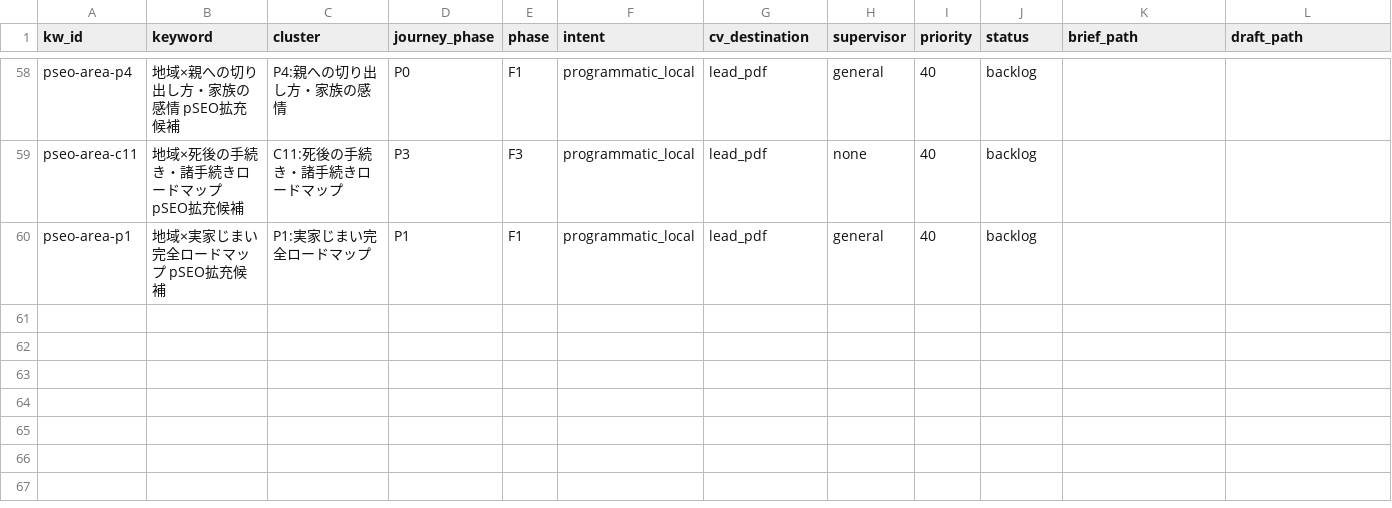
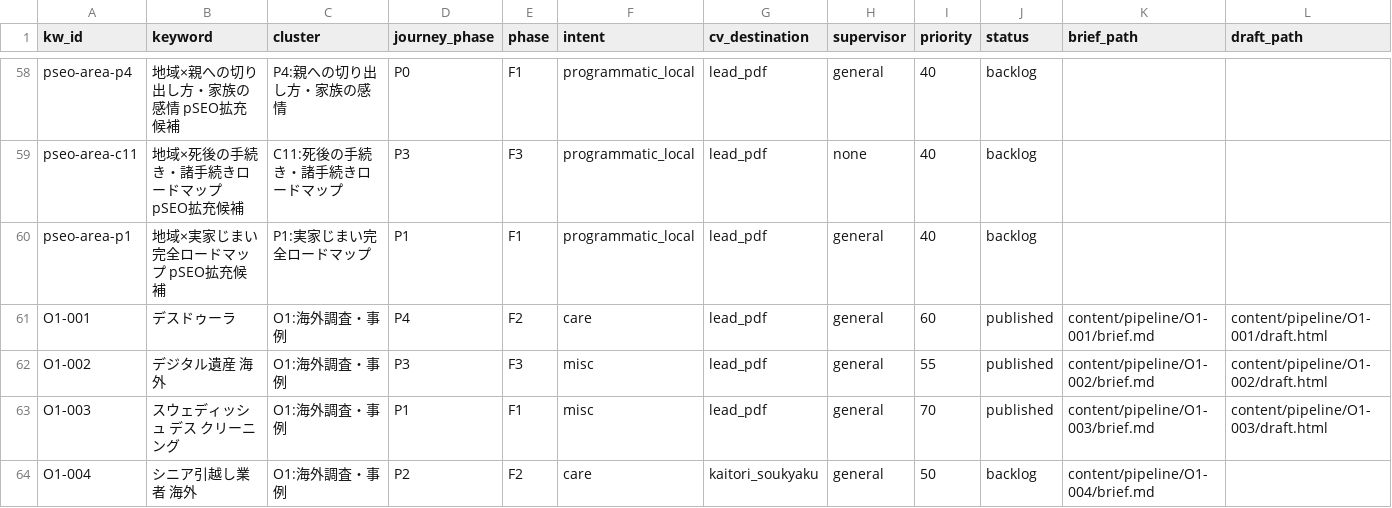
Before and after one commit to kbrysk/fureaino-oka, a CSV file: content/pipeline/keywords.csv, drawn as a sheet; only a part is shown, gaps mark what is left out; rows hold the shown columns only; the diff covers the shown part only; the diff names each change by its address in the sheet, - before the commit and + after, or states it on an @@ line.

```diff
--- a/content/pipeline/keywords.csv
+++ b/content/pipeline/keywords.csv
+row 61: O1-001 | デスドゥーラ | O1:海外調査・事例 | P4 | F2 | care | lead_pdf | general | 60 | published | content/pipeline/O1-001/brief.md | content/pipeline/O1-001/draft.html
+row 62: O1-002 | デジタル遺産 海外 | O1:海外調査・事例 | P3 | F3 | misc | lead_pdf | general | 55 | published | content/pipeline/O1-002/brief.md | content/pipeline/O1-002/draft.html
+row 63: O1-003 | スウェディッシュ デス クリーニング | O1:海外調査・事例 | P1 | F1 | misc | lead_pdf | general | 70 | published | content/pipeline/O1-003/brief.md | content/pipeline/O1-003/draft.html
+row 64: O1-004 | シニア引越し業者 海外 | O1:海外調査・事例 | P2 | F2 | care | kaitori_soukyaku | general | 50 | backlog | content/pipeline/O1-004/brief.md
```
Also changed, not shown: 4 added rows and 54 edited cells elsewhere in this file.
